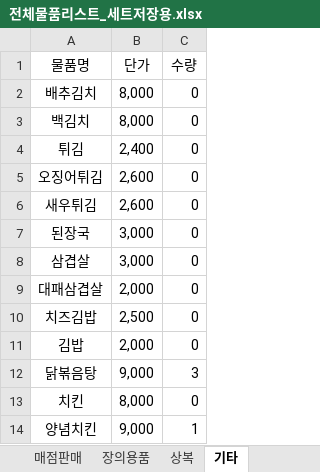
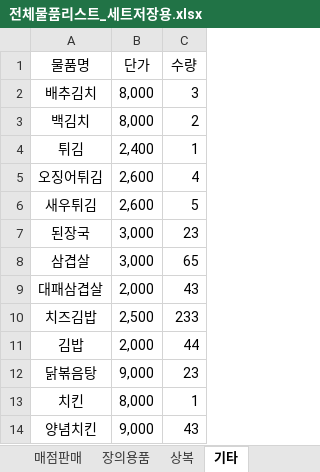
Before and after one commit to bladnoch/KY_Project2.0, an Excel workbook: xl/전체물품리스트_세트저장용.xlsx, sheet 기타, drawn as a sheet; values as stored, in another font and other column widths than the file's, no borders; the diff names each change by its address in the sheet, - before the commit and + after, or states it on an @@ line.

```diff
--- a/xl/전체물품리스트_세트저장용.xlsx (sheet 기타)
+++ b/xl/전체물품리스트_세트저장용.xlsx (sheet 기타)
-C2 (수량): 0
+C2 (수량): 3
-C3 (수량): 0
+C3 (수량): 2
-C4 (수량): 0
+C4 (수량): 1
-C5 (수량): 0
+C5 (수량): 4
-C6 (수량): 0
+C6 (수량): 5
-C7 (수량): 0
+C7 (수량): 23
-C8 (수량): 0
+C8 (수량): 65
-C9 (수량): 0
+C9 (수량): 43
-C10 (수량): 0
+C10 (수량): 233
-C11 (수량): 0
+C11 (수량): 44
-C12 (수량): 3
+C12 (수량): 23
-C13 (수량): 0
+C13 (수량): 1
-C14 (수량): 1
+C14 (수량): 43
```
Also changed, not shown: sheet 매점판매, sheet 장의용품, sheet 상복, sheet 식당판매, xl/personal.xlsx, 1 other file.
